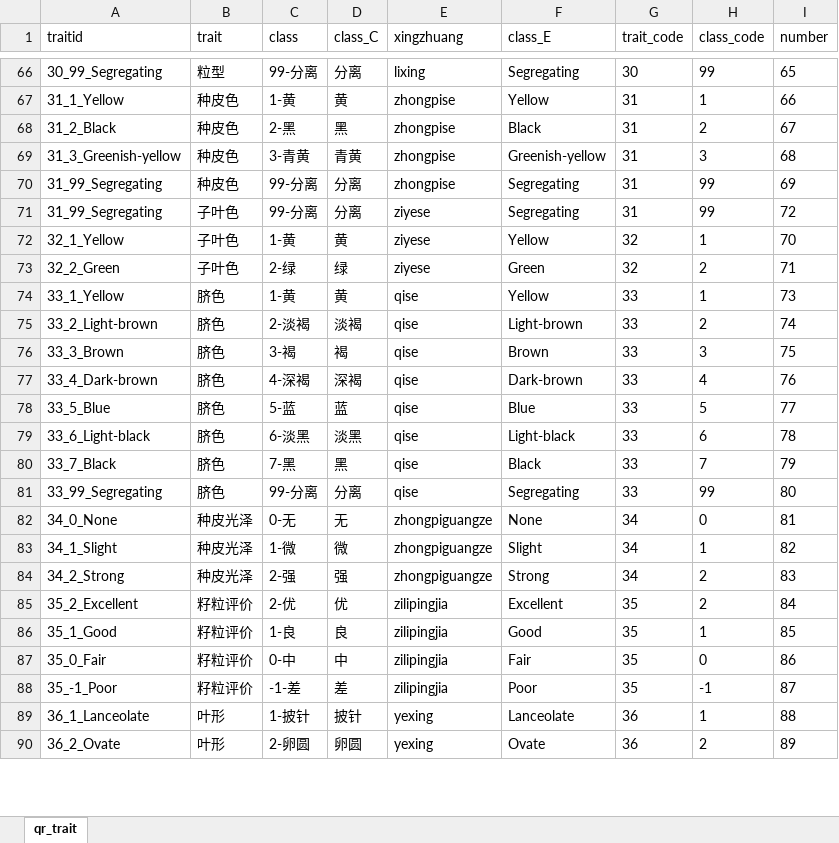
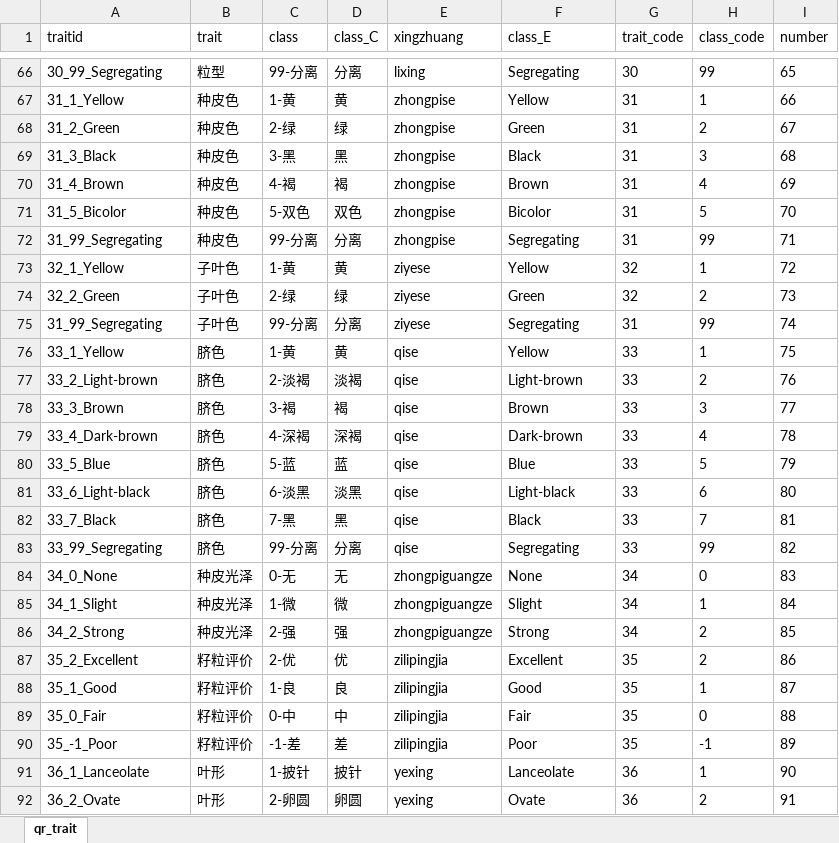
Before and after one commit to zhaoqingsonga/soyplant, an Excel workbook: temp_traits_qr.xlsx, sheet qr_trait, drawn as a sheet; only a part is shown, gaps mark what is left out; values as stored, in another font and other column widths than the file's, no borders; removed rows and columns are numbered as before the commit, all else as after; the diff covers the shown part only; the diff names each change by its address in the sheet, - before the commit and + after, or states it on an @@ line.

```diff
--- a/temp_traits_qr.xlsx (sheet qr_trait)
+++ b/temp_traits_qr.xlsx (sheet qr_trait)
-A68 (traitid): 31_2_Black
+A68 (traitid): 31_2_Green
-C68 (class): 2-黑
+C68 (class): 2-绿
-D68 (class_C): 黑
+D68 (class_C): 绿
-F68 (class_E): Black
+F68 (class_E): Green
-A69 (traitid): 31_3_Greenish-yellow
+A69 (traitid): 31_3_Black
-C69 (class): 3-青黄
+C69 (class): 3-黑
-D69 (class_C): 青黄
+D69 (class_C): 黑
-F69 (class_E): Greenish-yellow
+F69 (class_E): Black
+row 70: 31_4_Brown | 种皮色 | 4-褐 | 褐 | zhongpise | Brown | 31 | 4 | 69
+row 71: 31_5_Bicolor | 种皮色 | 5-双色 | 双色 | zhongpise | Bicolor | 31 | 5 | 70
-I72 (number): 69
+I72 (number): 71
-row 71: 31_99_Segregating | 子叶色 | 99-分离 | 分离 | ziyese | Segregating | 31 | 99 | 72
-I73 (number): 70
+I73 (number): 72
-I74 (number): 71
+I74 (number): 73
+row 75: 31_99_Segregating | 子叶色 | 99-分离 | 分离 | ziyese | Segregating | 31 | 99 | 74
-I76 (number): 73
+I76 (number): 75
-I77 (number): 74
+I77 (number): 76
-I78 (number): 75
+I78 (number): 77
-I79 (number): 76
+I79 (number): 78
-I80 (number): 77
+I80 (number): 79
-I81 (number): 78
+I81 (number): 80
-I82 (number): 79
+I82 (number): 81
-I83 (number): 80
+I83 (number): 82
-I84 (number): 81
+I84 (number): 83
-I85 (number): 82
+I85 (number): 84
-I86 (number): 83
+I86 (number): 85
-I87 (number): 84
+I87 (number): 86
-I88 (number): 85
+I88 (number): 87
-I89 (number): 86
+I89 (number): 88
-I90 (number): 87
+I90 (number): 89
-I91 (number): 88
+I91 (number): 90
-I92 (number): 89
+I92 (number): 91
```
Also changed, not shown: 24 edited cells elsewhere in this sheet, formulas that keep their value, temp_traits.xlsx, temp_traits_baiaoyun.xlsx, 6 other files.
